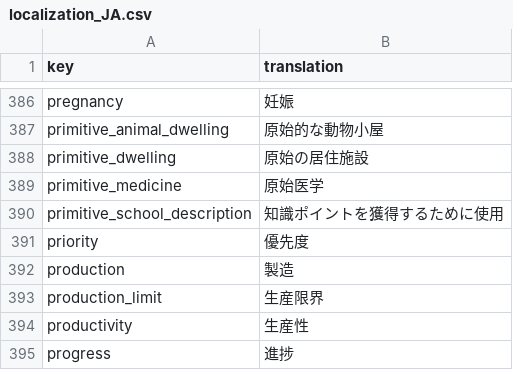
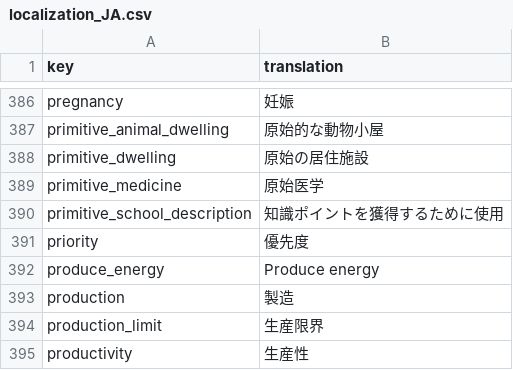
Before and after one commit to TheRickMountain/Paleon, a CSV file: Technolithic/Technolithic/Content/Fonts/localization_JA.csv, drawn as a sheet; only a part is shown, gaps mark what is left out; the shorter side is filled out with more unchanged rows.

```diff
--- a/Technolithic/Technolithic/Content/Fonts/localization_JA.csv
+++ b/Technolithic/Technolithic/Content/Fonts/localization_JA.csv
@@ -393,2 +393,3 @@ primitive_school_description,知識ポイントを獲得するために使用
 priority,優先度
+produce_energy,Produce energy
 production,製造
```
Also changed, not shown: Technolithic/Technolithic/Content/Fonts/localization_DE.csv, Technolithic/Technolithic/Content/Fonts/localization_PT-BR.csv, 12 other files.
